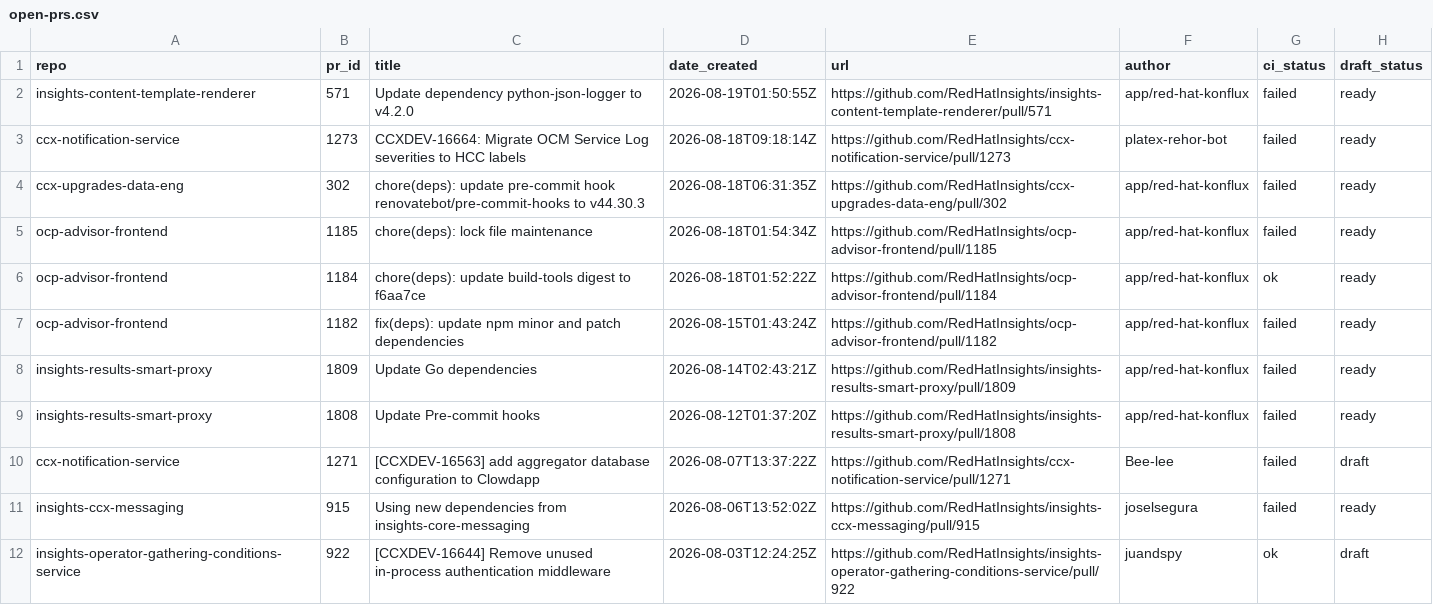
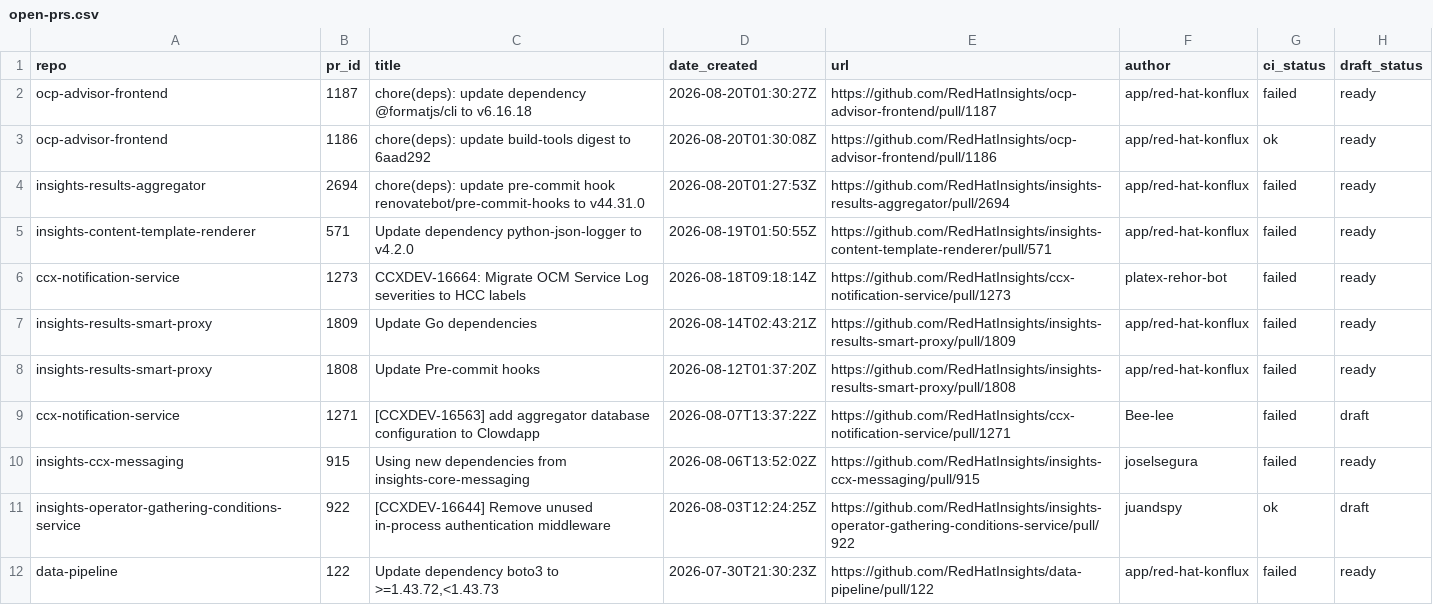
Before and after one commit to RedHatInsights/processing-tools, a CSV file: open_mr_pr/github/open-prs.csv, drawn as a sheet; only a part is shown; the shorter side is filled out with more unchanged rows; removed rows and columns are numbered as before the commit, all else as after; the diff names each change by its address in the sheet, - before the commit and + after, or states it on an @@ line.

```diff
--- a/open_mr_pr/github/open-prs.csv
+++ b/open_mr_pr/github/open-prs.csv
+row 2: ocp-advisor-frontend | 1187 | chore(deps): update dependency @formatjs/cli to v6.16.18 | 2026-08-20T01:30:27Z | https://github.com/RedHatInsights/ocp-advisor-frontend/pull/1187 | app/red-hat-konflux | failed | ready
+row 3: ocp-advisor-frontend | 1186 | chore(deps): update build-tools digest to 6aad292 | 2026-08-20T01:30:08Z | https://github.com/RedHatInsights/ocp-advisor-frontend/pull/1186 | app/red-hat-konflux | ok | ready
+row 4: insights-results-aggregator | 2694 | chore(deps): update pre-commit hook renovatebot/pre-commit-hooks to v44.31.0 | 2026-08-20T01:27:53Z | https://github.com/RedHatInsights/insights-results-aggregator/pull/2694 | app/red-hat-konflux | failed | ready
-row 4: ccx-upgrades-data-eng | 302 | chore(deps): update pre-commit hook renovatebot/pre-commit-hooks to v44.30.3 | 2026-08-18T06:31:35Z | https://github.com/RedHatInsights/ccx-upgrades-data-eng/pull/302 | app/red-hat-konflux | failed | ready
-row 5: ocp-advisor-frontend | 1185 | chore(deps): lock file maintenance | 2026-08-18T01:54:34Z | https://github.com/RedHatInsights/ocp-advisor-frontend/pull/1185 | app/red-hat-konflux | failed | ready
-row 6: ocp-advisor-frontend | 1184 | chore(deps): update build-tools digest to f6aa7ce | 2026-08-18T01:52:22Z | https://github.com/RedHatInsights/ocp-advisor-frontend/pull/1184 | app/red-hat-konflux | ok | ready
-row 7: ocp-advisor-frontend | 1182 | fix(deps): update npm minor and patch dependencies | 2026-08-15T01:43:24Z | https://github.com/RedHatInsights/ocp-advisor-frontend/pull/1182 | app/red-hat-konflux | failed | ready
```
Also changed, not shown: 3 other files.
